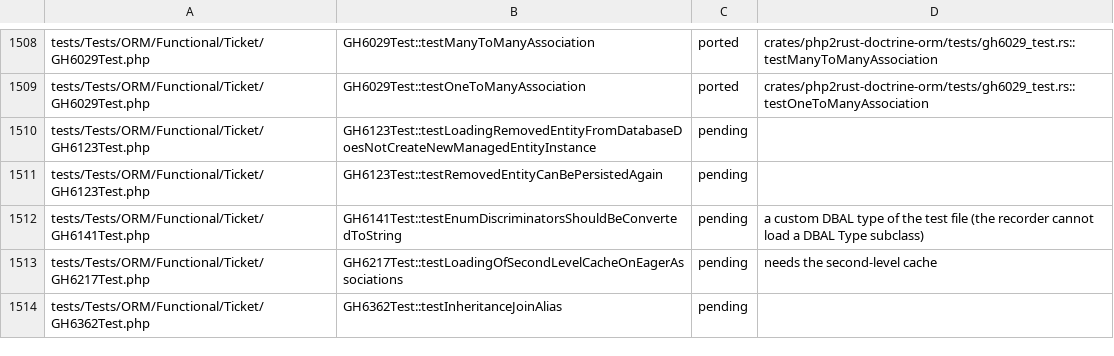
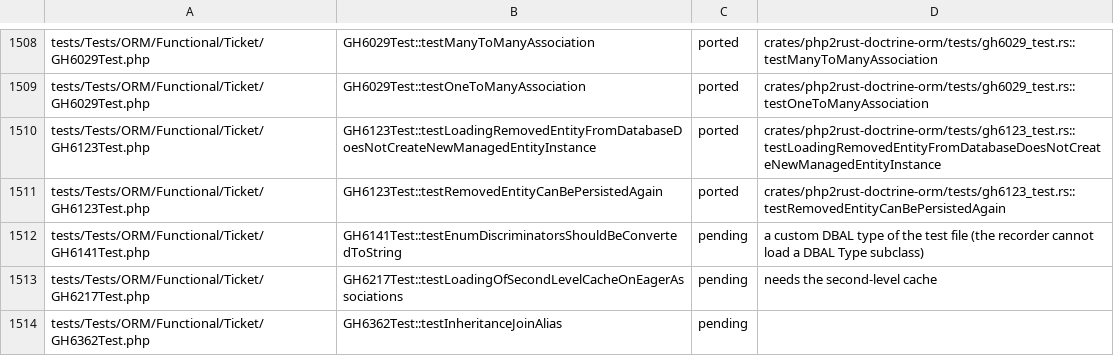
Before and after one commit to D-Nations/php2rust-doctrine-orm, a TSV file: parity/doctrine/orm.tsv, drawn as a sheet; only a part is shown, gaps mark what is left out.

```diff
--- a/parity/doctrine/orm.tsv
+++ b/parity/doctrine/orm.tsv
@@ -1509,4 +1509,4 @@ tests/Tests/ORM/Functional/Ticket/GH6029Test.php	GH6029Test::testManyToManyAssoc
 tests/Tests/ORM/Functional/Ticket/GH6029Test.php	GH6029Test::testOneToManyAssociation	ported	crates/php2rust-doctrine-orm/tests/gh6029_test.rs::testOneToManyAssociation
-tests/Tests/ORM/Functional/Ticket/GH6123Test.php	GH6123Test::testLoadingRemovedEntityFromDatabaseDoesNotCreateNewManagedEntityInstance	pending	
-tests/Tests/ORM/Functional/Ticket/GH6123Test.php	GH6123Test::testRemovedEntityCanBePersistedAgain	pending	
+tests/Tests/ORM/Functional/Ticket/GH6123Test.php	GH6123Test::testLoadingRemovedEntityFromDatabaseDoesNotCreateNewManagedEntityInstance	ported	crates/php2rust-doctrine-orm/tests/gh6123_test.rs::testLoadingRemovedEntityFromDatabaseDoesNotCreateNewManagedEntityInstance
+tests/Tests/ORM/Functional/Ticket/GH6123Test.php	GH6123Test::testRemovedEntityCanBePersistedAgain	ported	crates/php2rust-doctrine-orm/tests/gh6123_test.rs::testRemovedEntityCanBePersistedAgain
 tests/Tests/ORM/Functional/Ticket/GH6141Test.php	GH6141Test::testEnumDiscriminatorsShouldBeConvertedToString	pending	a custom DBAL type of the test file (the recorder cannot load a DBAL Type subclass)
```
Also changed, not shown: parity/sources.tsv, 1 other file.
